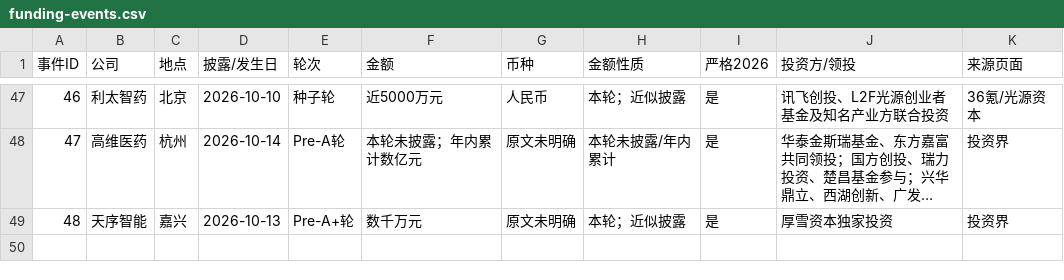
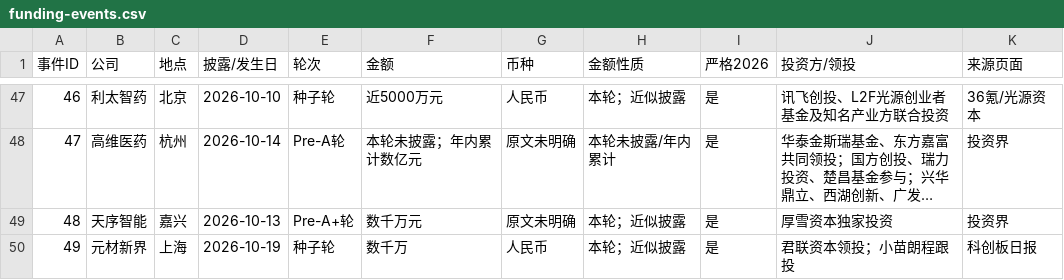
Before and after one commit to ppchanning/ai4science-observatory, a CSV file: data/industry/funding-events.csv, drawn as a sheet; only a part is shown, gaps mark what is left out; long unchanged cells end in ….

```diff
--- a/data/industry/funding-events.csv
+++ b/data/industry/funding-events.csv
@@ -49 +49,2 @@
 48,天序智能,嘉兴,2026-10-13,Pre-A+轮,数千万元,原文未明确,本轮；近似披露,是,厚雪资本独家投资,投资界
+49,元材新界,上海,2026-10-19,种子轮,数千万,人民币,本轮；近似披露,是,君联资本领投；小苗朗程跟投,科创板日报
```
Also changed, not shown: data/industry/public-company-initiatives.csv, data/industry/startups.csv, 17 other files.
